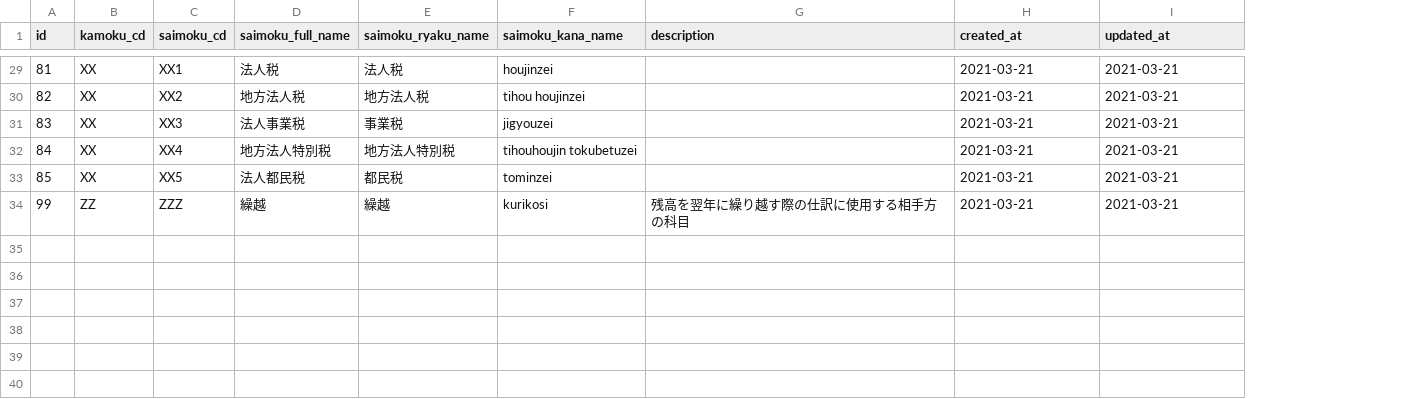
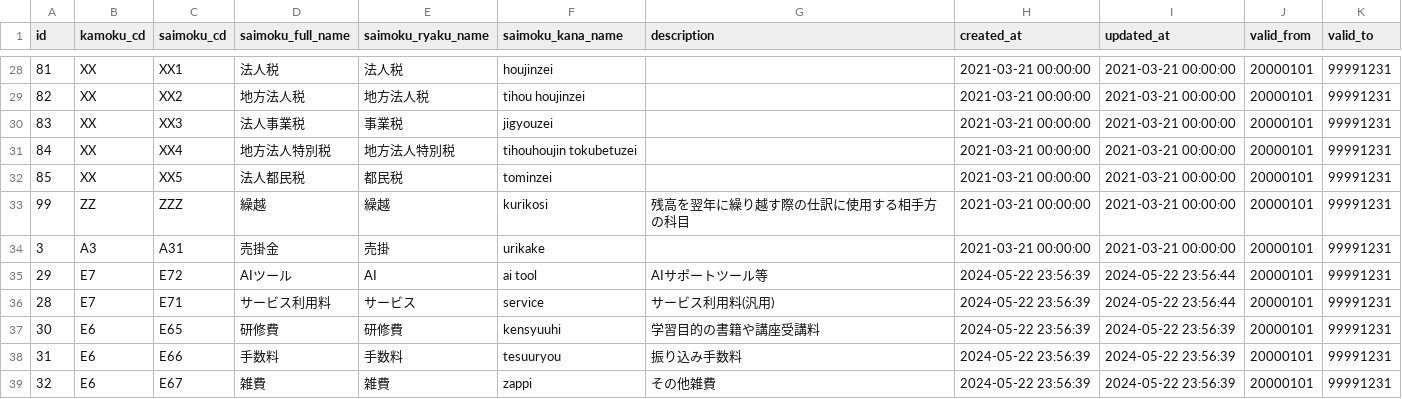
Before and after one commit to kengo-k/taxdesk, a CSV file: seed/saimoku_masters.csv, drawn as a sheet; only a part is shown, gaps mark what is left out; addresses are those after the commit; the diff covers the shown part only; the diff names each change by its address in the sheet, - before the commit and + after, or states it on an @@ line.

```diff
--- a/seed/saimoku_masters.csv
+++ b/seed/saimoku_masters.csv
+column J (valid_from), rows 28-33: all 20000101
+column K (valid_to), rows 28-33: all 99991231
-H28:H33 (created_at): 2021-03-21
+H28:H33 (created_at): 2021-03-21 00:00:00
-I28:I33 (updated_at): 2021-03-21
+I28:I33 (updated_at): 2021-03-21 00:00:00
+row 34: 3 | A3 | A31 | 売掛金 | 売掛 | urikake |  | 2021-03-21 00:00:00 | 2021-03-21 00:00:00 | 20000101 | 99991231
+row 35: 29 | E7 | E72 | AIツール | AI | ai tool | AIサポートツール等 | 2024-05-22 23:56:39 | 2024-05-22 23:56:44 | 20000101 | 99991231
+row 36: 28 | E7 | E71 | サービス利用料 | サービス | service | サービス利用料(汎用) | 2024-05-22 23:56:39 | 2024-05-22 23:56:44 | 20000101 | 99991231
+row 37: 30 | E6 | E65 | 研修費 | 研修費 | kensyuuhi | 学習目的の書籍や講座受講料 | 2024-05-22 23:56:39 | 2024-05-22 23:56:39 | 20000101 | 99991231
+row 38: 31 | E6 | E66 | 手数料 | 手数料 | tesuuryou | 振り込み手数料 | 2024-05-22 23:56:39 | 2024-05-22 23:56:39 | 20000101 | 99991231
+row 39: 32 | E6 | E67 | 雑費 | 雑費 | zappi | その他雑費 | 2024-05-22 23:56:39 | 2024-05-22 23:56:39 | 20000101 | 99991231
```
Also changed, not shown: 1 removed row and 52 edited cells elsewhere in this file, seed/kamoku_bunrui_masters.csv, seed/kamoku_masters.csv, 1 other file.
